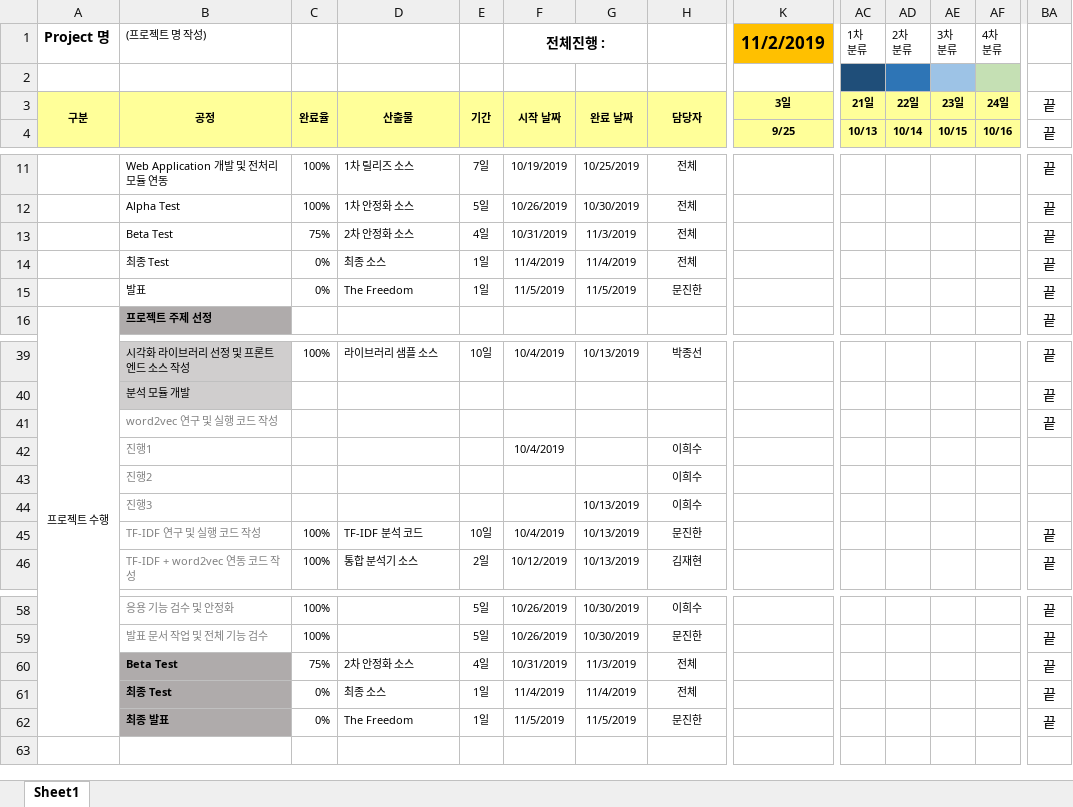
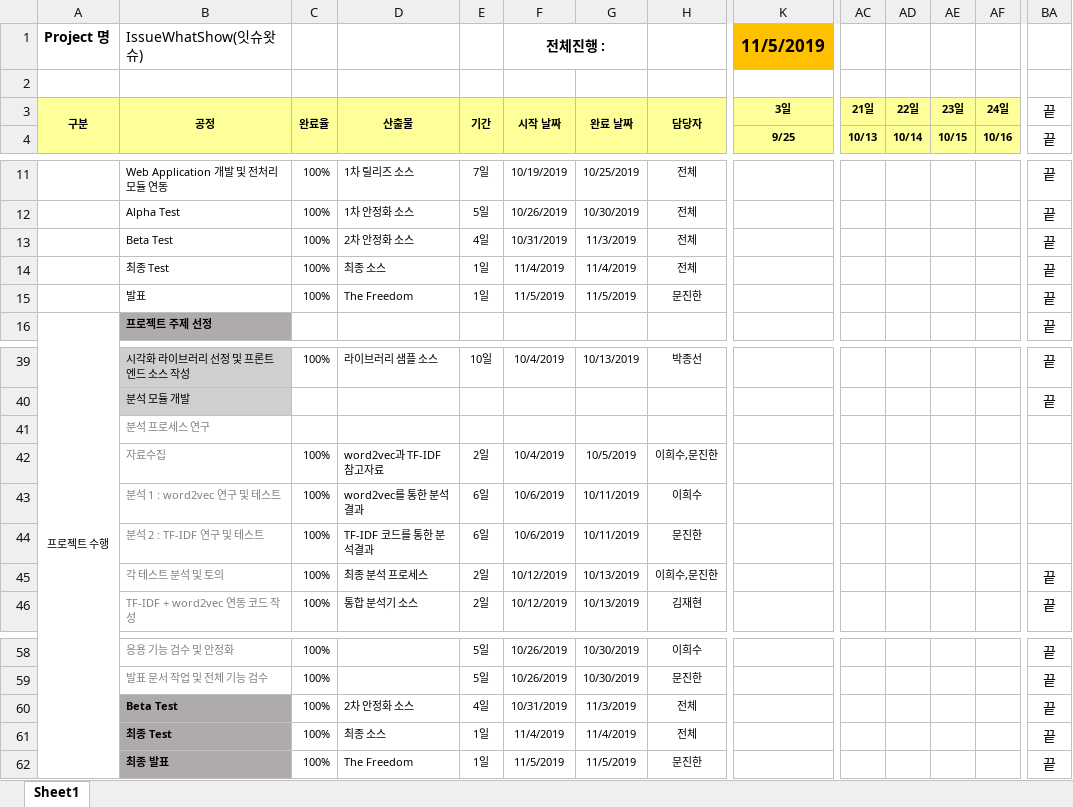
Before and after one commit to HaYongdae/issuewhatshow, an Excel workbook: doc/[라떼는말이야]프로젝트_WBS.xlsx, sheet Sheet1, drawn as a sheet; only a part is shown, gaps mark what is left out; values as stored, in another font and other column widths than the file's, no borders; removed rows and columns are numbered as before the commit, all else as after; rows hold the shown columns only; ↵ is a line break in a cell; the diff names each change by its address in the sheet, - before the commit and + after, or states it on an @@ line.

Commit message:
WBS 작성 완료

```diff
--- a/doc/[라떼는말이야]프로젝트_WBS.xlsx (sheet Sheet1)
+++ b/doc/[라떼는말이야]프로젝트_WBS.xlsx (sheet Sheet1)
-B1: (프로젝트 명 작성)
+B1: IssueWhatShow(잇슈왓슈)
@@ B1 text size: larger @@
-K1: 11/2/2019
+K1: 11/5/2019
-AC1: 1차 ↵ 분류
+AC1: (empty)
-AD1: 2차 ↵ 분류
+AD1: (empty)
-AE1: 3차 ↵ 분류
+AE1: (empty)
-AF1: 4차 ↵ 분류
+AF1: (empty)
-AC2 fill: #1F4E79
+AC2 fill: none
-AD2 fill: #2E75B6
+AD2 fill: none
-AE2 fill: #9DC3E6
+AE2 fill: none
-AF2 fill: #C5E0B4
+AF2 fill: none
-C13: 75%
+C13: 100%
-C14:C15: 0%
+C14:C15: 100%
-row 41:  | word2vec 연구 및 실행 코드 작성 |  |  |  |  |  |  |  |  |  |  |  | 끝
-row 42:  | 진행1 |  |  |  | 10/4/2019 |  | 이희수
-row 43:  | 진행2 |  |  |  |  |  | 이희수
-row 44:  | 진행3 |  |  |  |  | 10/13/2019 | 이희수
+row 41:  | 분석 프로세스 연구
+row 42:  | 자료수집 | 100% | word2vec과 TF-IDF 참고자료 | 2일 | 10/4/2019 | 10/5/2019 | 이희수,문진한
+row 43:  | 분석 1 : word2vec 연구 및 테스트 | 100% | word2vec를 통한 분석결과 | 6일 | 10/6/2019 | 10/11/2019 | 이희수
+row 44:  | 분석 2 : TF-IDF 연구 및 테스트 | 100% | TF-IDF 코드를 통한 분석결과 | 6일 | 10/6/2019 | 10/11/2019 | 문진한
-B45 (IssueWhatShow(잇슈왓슈)): TF-IDF 연구 및 실행 코드 작성
+B45 (IssueWhatShow(잇슈왓슈)): 각 테스트 분석 및 토의
-D45: TF-IDF 분석 코드
+D45: 최종 분석 프로세스
-E45: 10일
+E45: 2일
-F45 (전체진행 :): 10/4/2019
+F45 (전체진행 :): 10/12/2019
-H45: 문진한
+H45: 이희수,문진한
-C60: 75%
+C60: 100%
-C61:C62: 0%
+C61:C62: 100%
```
